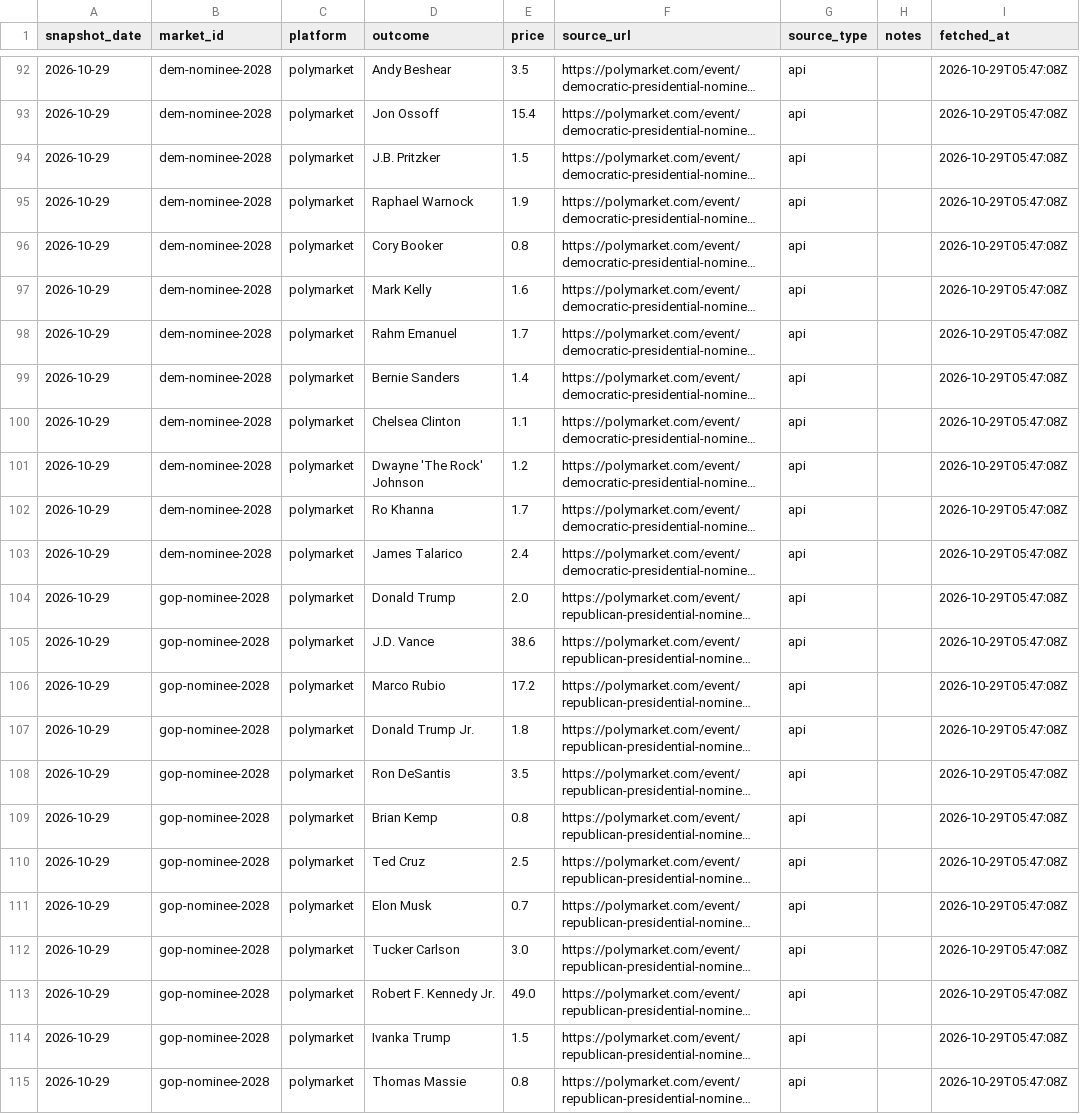
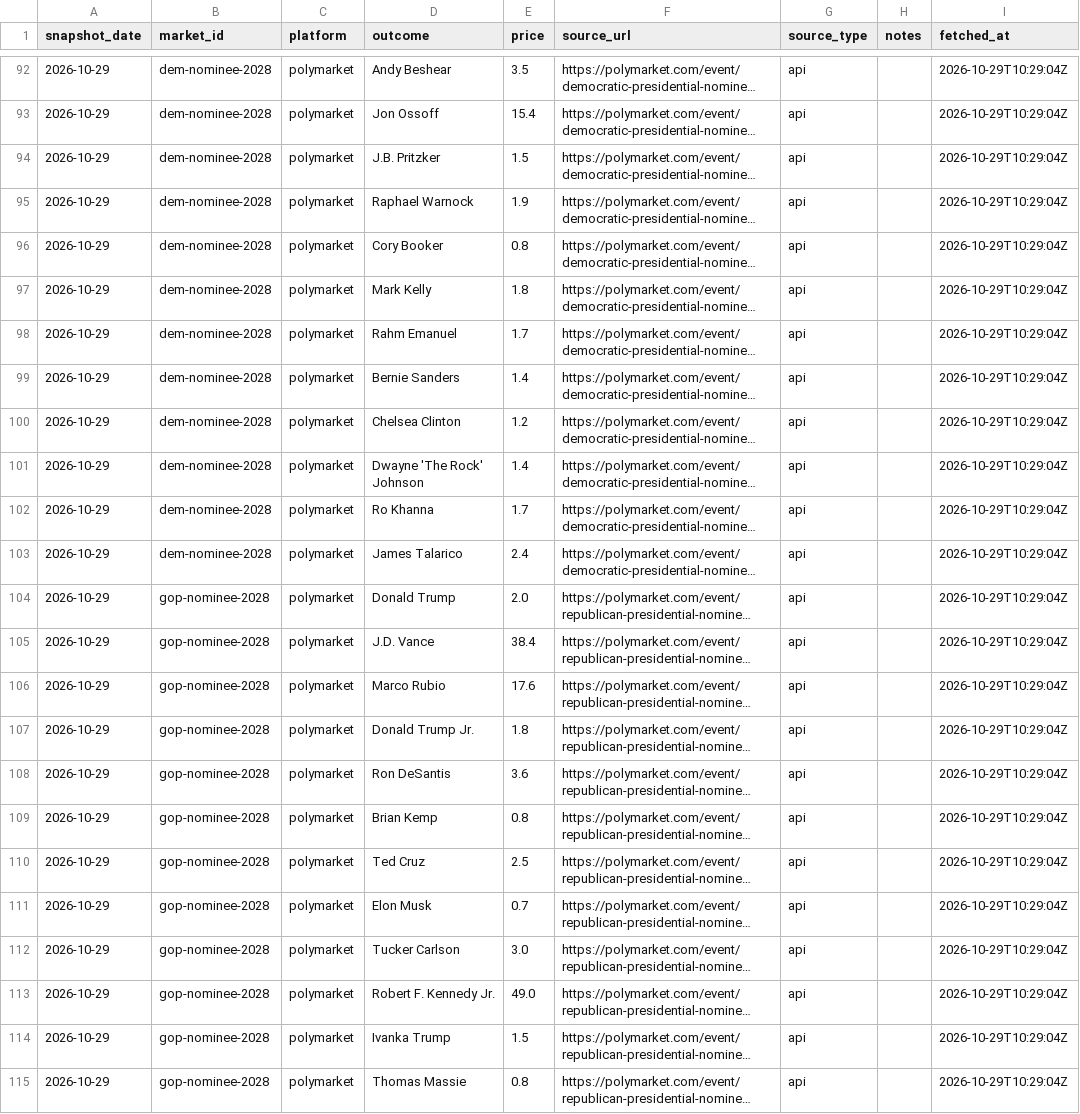
Before and after one commit to erenmentese/electionsusa, a CSV file: data/markets.csv, drawn as a sheet; only a part is shown, gaps mark what is left out; long unchanged cells end in …; the diff covers the shown part only; the diff names each change by its address in the sheet, - before the commit and + after, or states it on an @@ line.

```diff
--- a/data/markets.csv
+++ b/data/markets.csv
-I92:I115 (fetched_at): 2026-10-29T05:47:08Z
+I92:I115 (fetched_at): 2026-10-29T10:29:04Z
-E97 (price): 1.6
+E97 (price): 1.8
-E100 (price): 1.1
+E100 (price): 1.2
-E101 (price): 1.2
+E101 (price): 1.4
-E105 (price): 38.6
+E105 (price): 38.4
-E106 (price): 17.2
+E106 (price): 17.6
-E108 (price): 3.5
+E108 (price): 3.6
```
Also changed, not shown: 33 edited cells elsewhere in this file.
